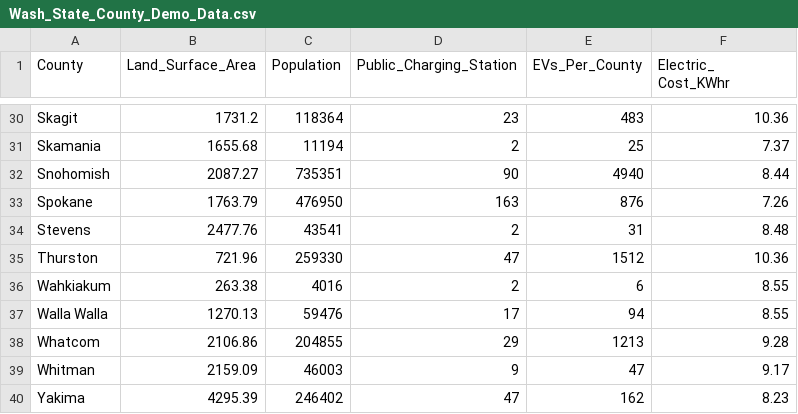
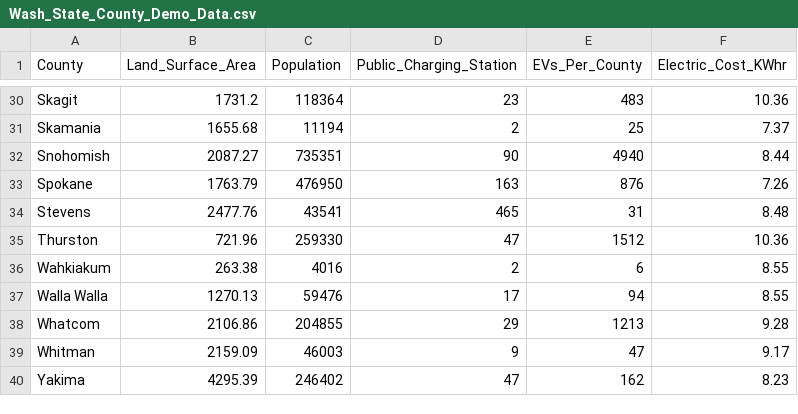
Before and after one commit to fbarillas08/Electric-Vehicles-in-WashingtonState, a CSV file: Wash_State_County_Demo_Data.csv, drawn as a sheet; only a part is shown, gaps mark what is left out; the diff names each change by its address in the sheet, - before the commit and + after, or states it on an @@ line.

Commit message:
Add files via upload
Updated Main Notebook
Corrected Demo csv with no spaces in column names

```diff
--- a/Wash_State_County_Demo_Data.csv
+++ b/Wash_State_County_Demo_Data.csv
-F1: Electric_ Cost_KWhr
+F1: Electric_Cost_KWhr
-D34 (Public_Charging_Station): 2
+D34 (Public_Charging_Station): 465
```
Also changed, not shown: 1 other file.
